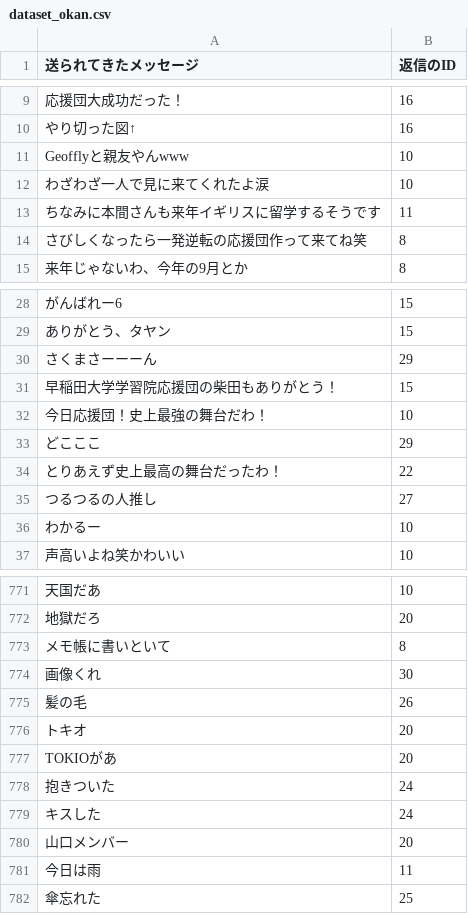
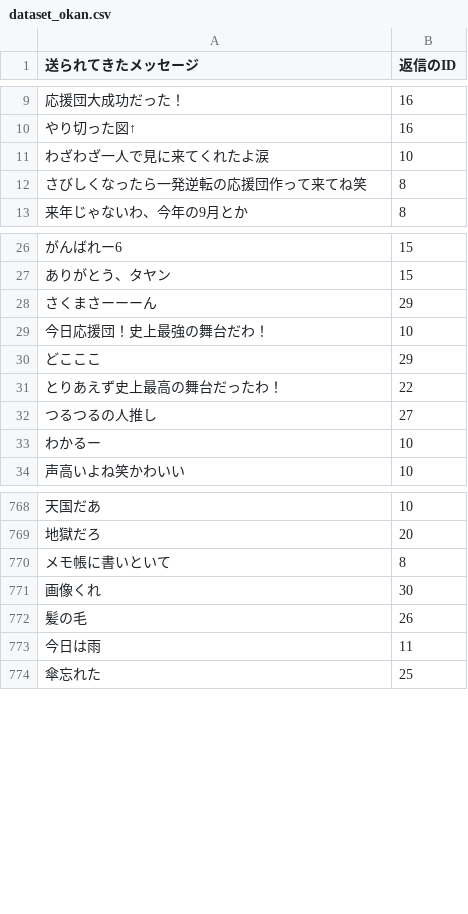
Before and after one commit to Yasu31/lightning-salt, a CSV file: csv/dataset_okan.csv, drawn as a sheet; only a part is shown, gaps mark what is left out; the diff covers the shown part only; the diff names each change by its address in the sheet, - before the commit and + after, or states it on an @@ line.

```diff
--- a/csv/dataset_okan.csv
+++ b/csv/dataset_okan.csv
-row 11: Geofflyと親友やんwww | 10
-row 13: ちなみに本間さんも来年イギリスに留学するそうです | 11
-row 31: 早稲田大学学習院応援団の柴田もありがとう！ | 15
-row 776: トキオ | 20
-row 777: TOKIOがあ | 20
-row 778: 抱きついた | 24
-row 779: キスした | 24
-row 780: 山口メンバー | 20
```
Also changed, not shown: 22 removed rows elsewhere in this file.
